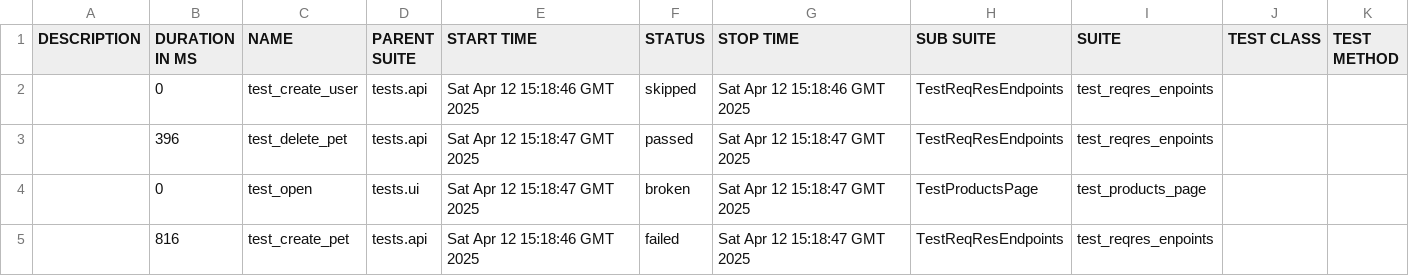
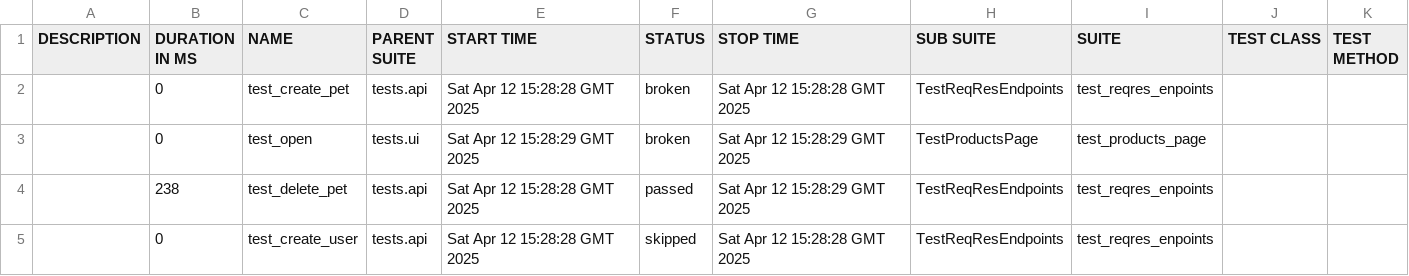
Before and after one commit to SawkaQA/python-selenium, a CSV file: data/suites.csv, drawn as a sheet.

```diff
--- a/data/suites.csv
+++ b/data/suites.csv
@@ -1,5 +1,5 @@
 "DESCRIPTION","DURATION IN MS","NAME","PARENT SUITE","START TIME","STATUS","STOP TIME","SUB SUITE","SUITE","TEST CLASS","TEST METHOD"
-"","0","test_create_user","tests.api","Sat Apr 12 15:18:46 GMT 2025","skipped","Sat Apr 12 15:18:46 GMT 2025","TestReqResEndpoints","test_reqres_enpoints","",""
-"","396","test_delete_pet","tests.api","Sat Apr 12 15:18:47 GMT 2025","passed","Sat Apr 12 15:18:47 GMT 2025","TestReqResEndpoints","test_reqres_enpoints","",""
-"","0","test_open","tests.ui","Sat Apr 12 15:18:47 GMT 2025","broken","Sat Apr 12 15:18:47 GMT 2025","TestProductsPage","test_products_page","",""
-"","816","test_create_pet","tests.api","Sat Apr 12 15:18:46 GMT 2025","failed","Sat Apr 12 15:18:47 GMT 2025","TestReqResEndpoints","test_reqres_enpoints","",""
+"","0","test_create_pet","tests.api","Sat Apr 12 15:28:28 GMT 2025","broken","Sat Apr 12 15:28:28 GMT 2025","TestReqResEndpoints","test_reqres_enpoints","",""
+"","0","test_open","tests.ui","Sat Apr 12 15:28:29 GMT 2025","broken","Sat Apr 12 15:28:29 GMT 2025","TestProductsPage","test_products_page","",""
+"","238","test_delete_pet","tests.api","Sat Apr 12 15:28:28 GMT 2025","passed","Sat Apr 12 15:28:29 GMT 2025","TestReqResEndpoints","test_reqres_enpoints","",""
+"","0","test_create_user","tests.api","Sat Apr 12 15:28:28 GMT 2025","skipped","Sat Apr 12 15:28:28 GMT 2025","TestReqResEndpoints","test_reqres_enpoints","",""
```
Also changed, not shown: 39 other files.
